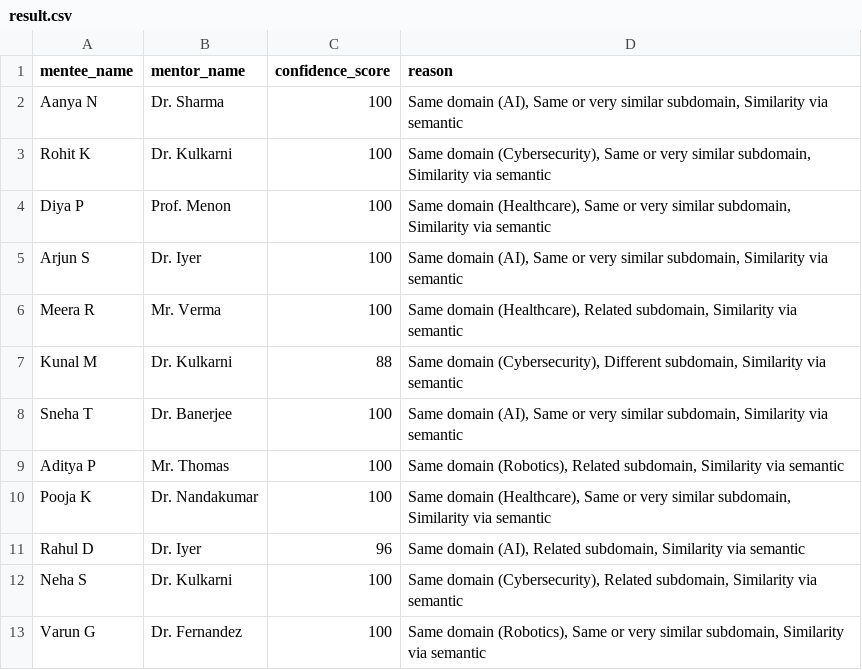
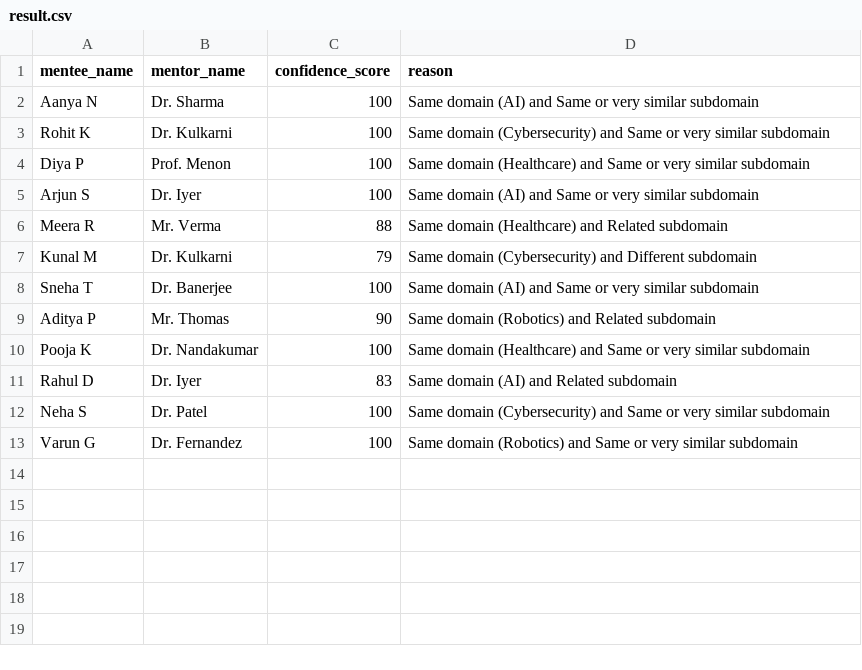
Before and after one commit to Shrit1401/AIMentorMenteeMatchMaking, a CSV file: output/result.csv, drawn as a sheet.

```diff
--- a/output/result.csv
+++ b/output/result.csv
@@ -1,13 +1,13 @@
 mentee_name,mentor_name,confidence_score,reason
-Aanya N,Dr. Sharma,100,"Same domain (AI), Same or very similar subdomain, Similarity via semantic"
-Rohit K,Dr. Kulkarni,100,"Same domain (Cybersecurity), Same or very similar subdomain, Similarity via semantic"
-Diya P,Prof. Menon,100,"Same domain (Healthcare), Same or very similar subdomain, Similarity via semantic"
-Arjun S,Dr. Iyer,100,"Same domain (AI), Same or very similar subdomain, Similarity via semantic"
-Meera R,Mr. Verma,100,"Same domain (Healthcare), Related subdomain, Similarity via semantic"
-Kunal M,Dr. Kulkarni,88,"Same domain (Cybersecurity), Different subdomain, Similarity via semantic"
-Sneha T,Dr. Banerjee,100,"Same domain (AI), Same or very similar subdomain, Similarity via semantic"
-Aditya P,Mr. Thomas,100,"Same domain (Robotics), Related subdomain, Similarity via semantic"
-Pooja K,Dr. Nandakumar,100,"Same domain (Healthcare), Same or very similar subdomain, Similarity via semantic"
-Rahul D,Dr. Iyer,96,"Same domain (AI), Related subdomain, Similarity via semantic"
-Neha S,Dr. Kulkarni,100,"Same domain (Cybersecurity), Related subdomain, Similarity via semantic"
-Varun G,Dr. Fernandez,100,"Same domain (Robotics), Same or very similar subdomain, Similarity via semantic"
+Aanya N,Dr. Sharma,100,Same domain (AI) and Same or very similar subdomain
+Rohit K,Dr. Kulkarni,100,Same domain (Cybersecurity) and Same or very similar subdomain
+Diya P,Prof. Menon,100,Same domain (Healthcare) and Same or very similar subdomain
+Arjun S,Dr. Iyer,100,Same domain (AI) and Same or very similar subdomain
+Meera R,Mr. Verma,88,Same domain (Healthcare) and Related subdomain
+Kunal M,Dr. Kulkarni,79,Same domain (Cybersecurity) and Different subdomain
+Sneha T,Dr. Banerjee,100,Same domain (AI) and Same or very similar subdomain
+Aditya P,Mr. Thomas,90,Same domain (Robotics) and Related subdomain
+Pooja K,Dr. Nandakumar,100,Same domain (Healthcare) and Same or very similar subdomain
+Rahul D,Dr. Iyer,83,Same domain (AI) and Related subdomain
+Neha S,Dr. Patel,100,Same domain (Cybersecurity) and Same or very similar subdomain
+Varun G,Dr. Fernandez,100,Same domain (Robotics) and Same or very similar subdomain
```
Also changed, not shown: output/top3.csv, 5 other files.
